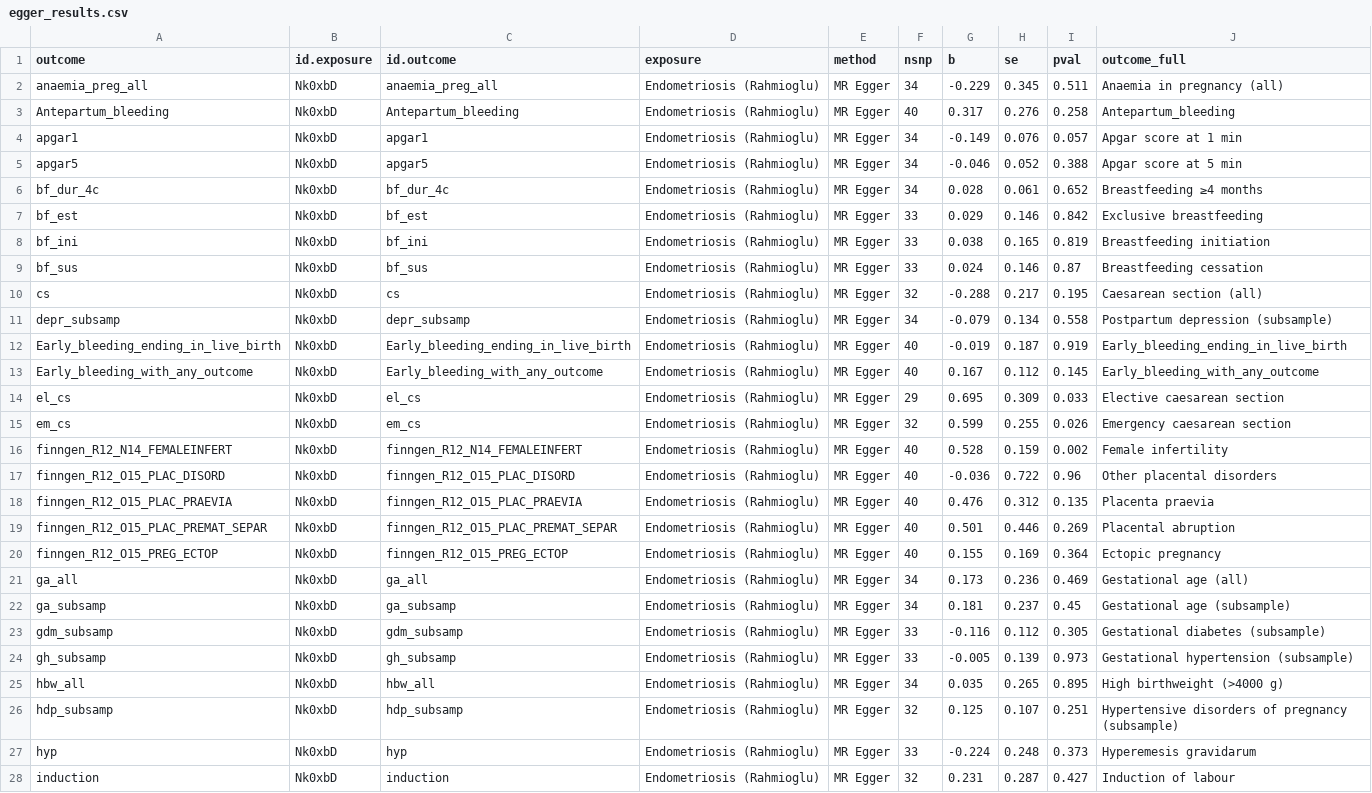
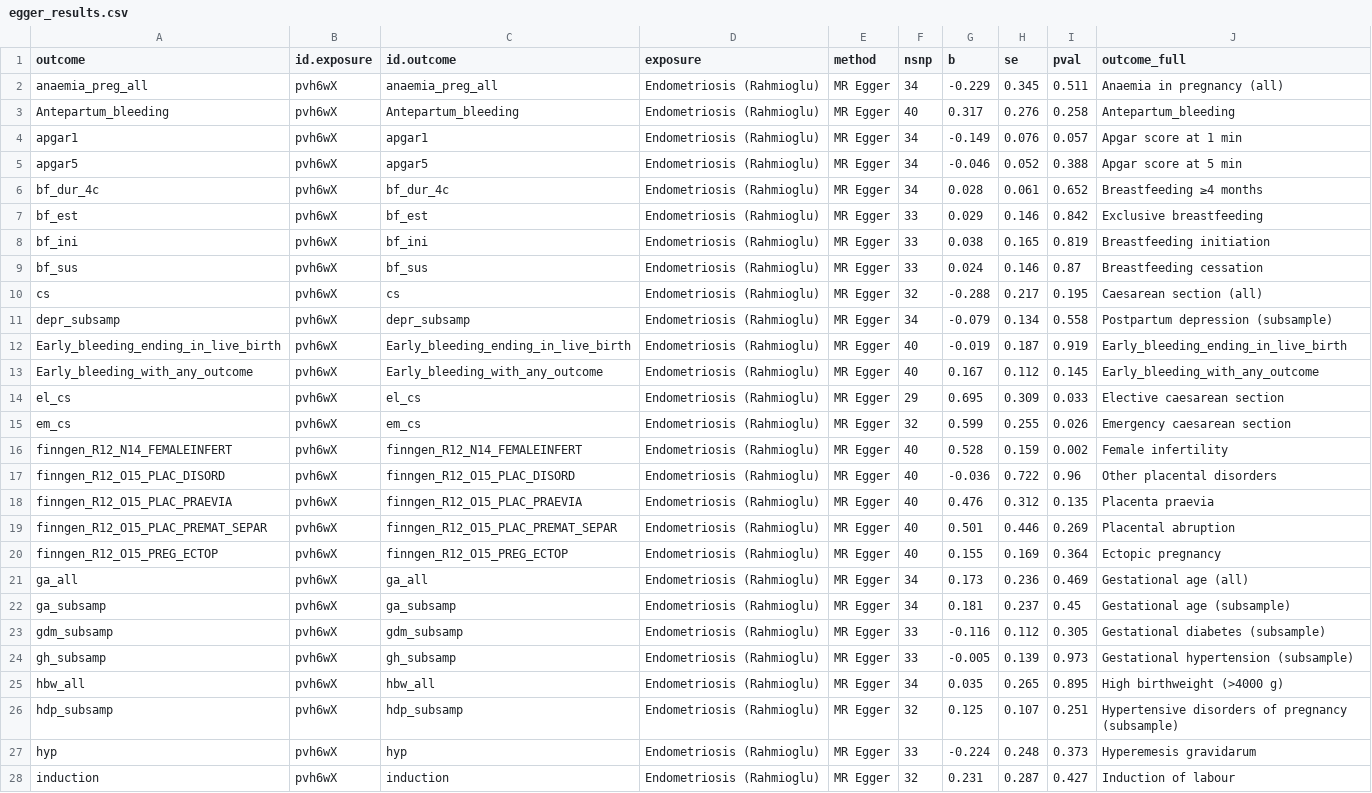
Before and after one commit to jonasvibert/endoMR-PREG, a CSV file: results/egger_results.csv, drawn as a sheet; only a part is shown; the diff covers the shown part only; the diff names each change by its address in the sheet, - before the commit and + after, or states it on an @@ line.

```diff
--- a/results/egger_results.csv
+++ b/results/egger_results.csv
-B2:B28 (id.exposure): Nk0xbD
+B2:B28 (id.exposure): pvh6wX
```
Also changed, not shown: 22 edited cells elsewhere in this file, results/all_mr_methods.csv, results/endometriosis_clumped_snps.tsv, 9 other files.
